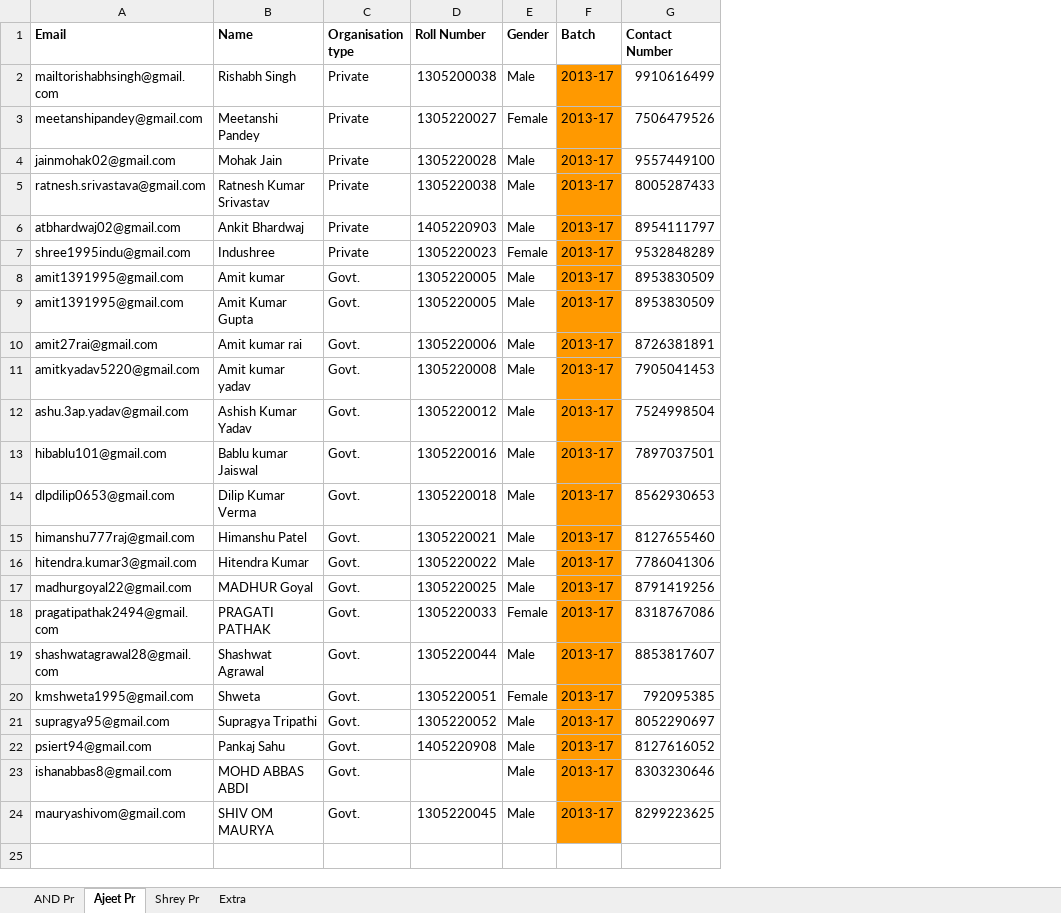
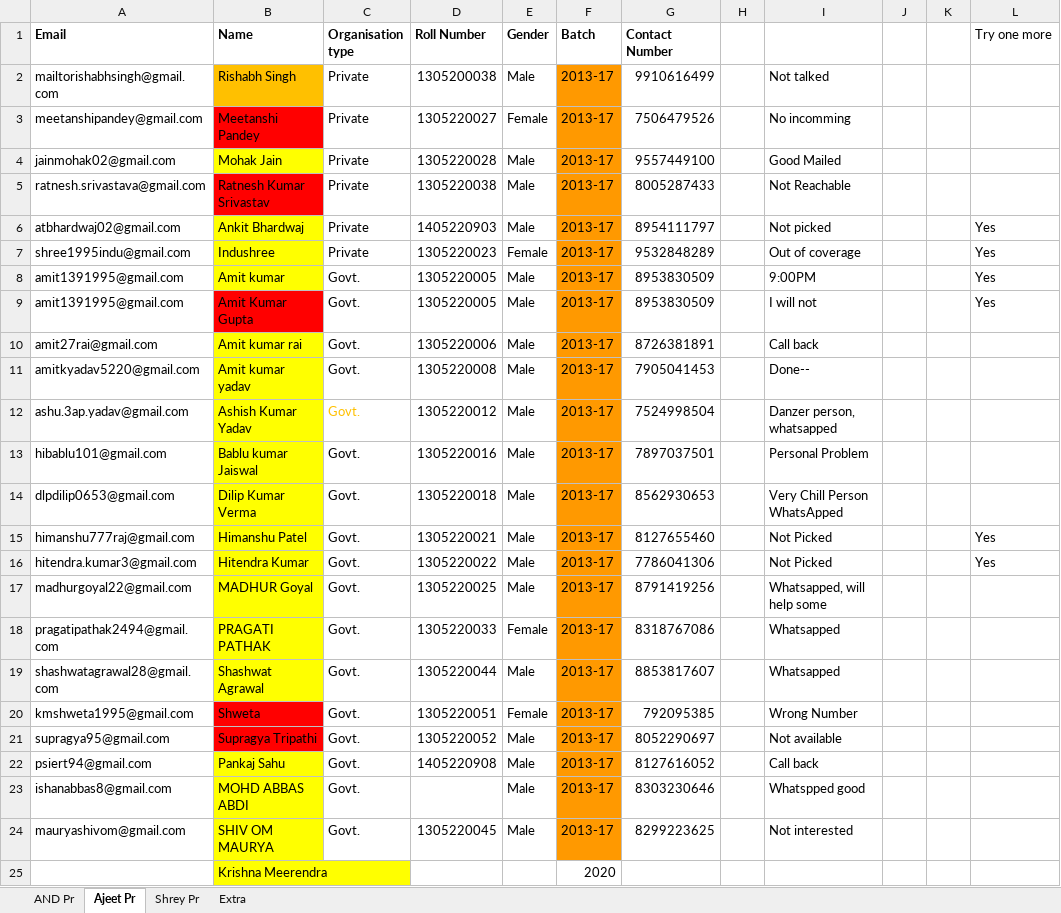
Before and after one commit to kuber-to-prabhupad/Project1, an Excel workbook: data/Alumni Contact Details.xlsx, sheet Ajeet Pr, drawn as a sheet; values as stored, in another font and other column widths than the file's, no borders; the diff names each change by its address in the sheet, - before the commit and + after, or states it on an @@ line.

Commit message:
Add files via upload

```diff
--- a/data/Alumni Contact Details.xlsx (sheet Ajeet Pr)
+++ b/data/Alumni Contact Details.xlsx (sheet Ajeet Pr)
+column H, empty
+column I, rows 2-24: Not talked | No incomming | Good Mailed | Not Reachable | Not picked | Out of coverage | 9:00PM | I will not | Call back | Done-- | Danzer person, whatsapped | Personal Problem | Very Chill Person WhatsApped | Not Picked | Not Picked | Whatsapped, will help some | Whatsapped | Whatsapped | Wrong Number | Not available | Call back | Whatspped good | Not interested
+column J, empty
+column K, empty
+column L (Try one more), rows 6-16: Yes | Yes | Yes | Yes |  |  |  |  |  | Yes | Yes
-B2 fill: none
+B2 fill: #FFC000
-B3 fill: none
+B3 fill: #FF0000
-B4 fill: none
+B4 fill: #FFFF00
-B5 fill: none
+B5 fill: #FF0000
-B6:B8 fill: none
+B6:B8 fill: #FFFF00
-B9 fill: none
+B9 fill: #FF0000
-B10:B19 fill: none
+B10:B19 fill: #FFFF00
-C12 text colour: black
+C12 text colour: #FFC000
-B20:B21 fill: none
+B20:B21 fill: #FF0000
-B22:B24 fill: none
+B22:B24 fill: #FFFF00
+row 25:  | Krishna Meerendra |  |  |  | 2020
```
